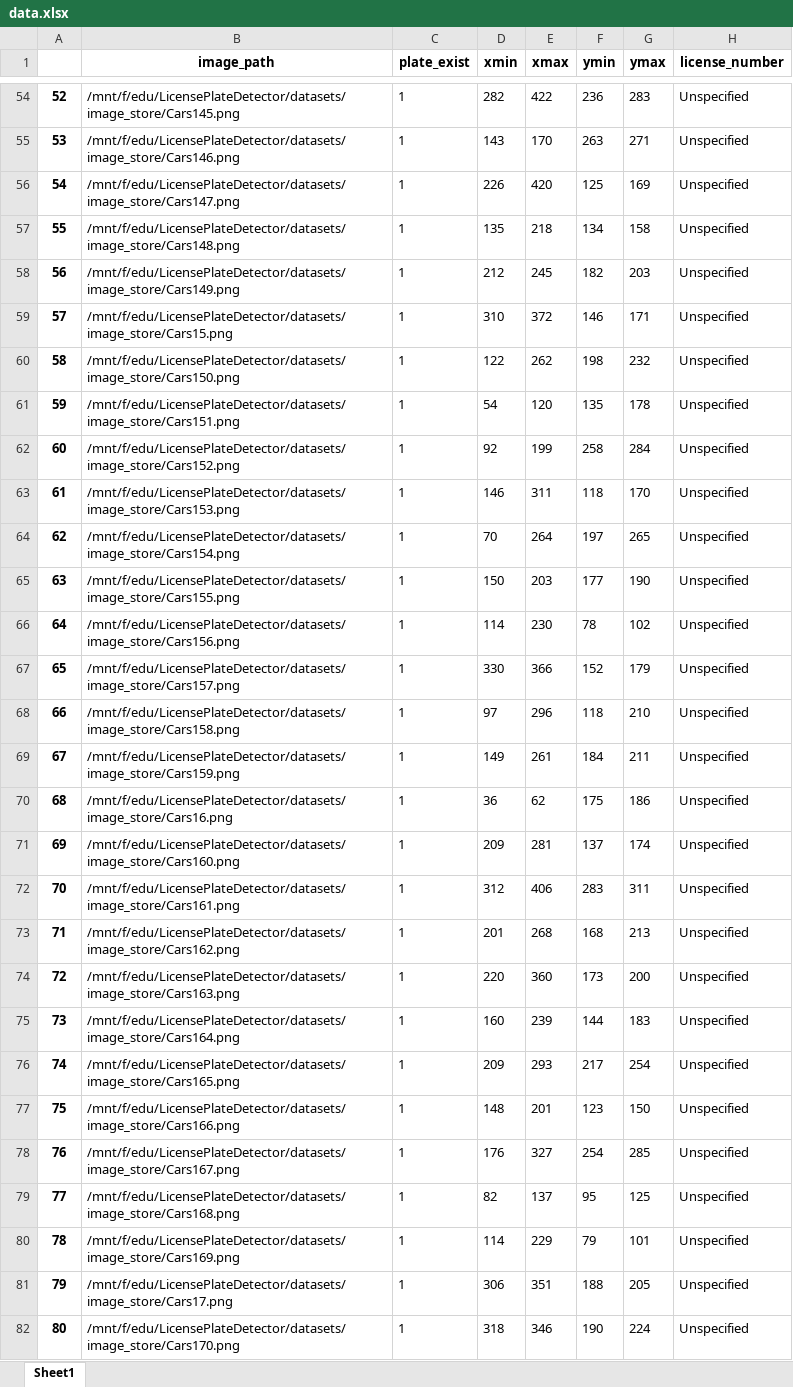
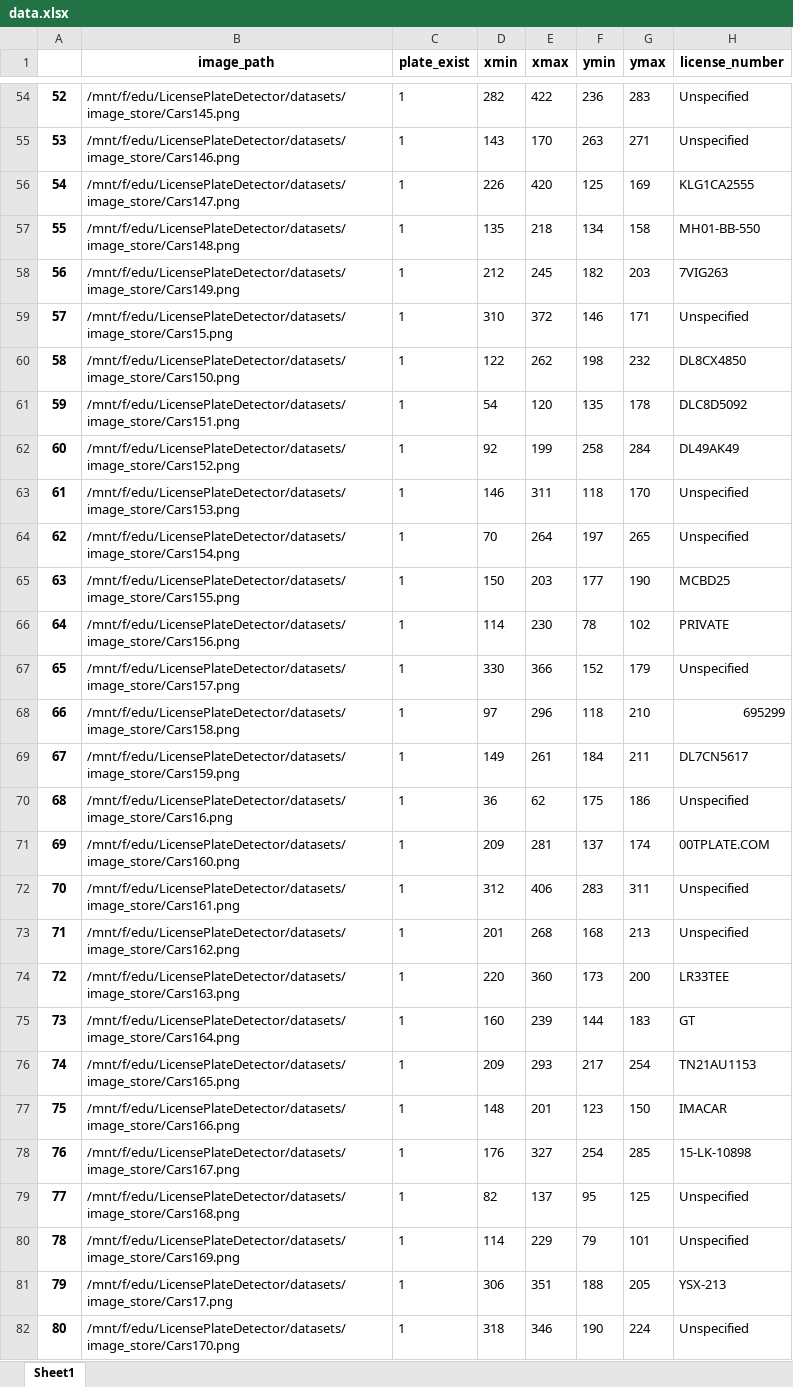
Before and after one commit to farhadpiri/LicensePlateDetectorAndRecognizer, an Excel workbook: datasets/DataPreparation/data.xlsx, sheet Sheet1, drawn as a sheet; only a part is shown, gaps mark what is left out; values as stored, in another font and other column widths than the file's, no borders; the diff covers the shown part only; the diff names each change by its address in the sheet, - before the commit and + after, or states it on an @@ line.

```diff
--- a/datasets/DataPreparation/data.xlsx (sheet Sheet1)
+++ b/datasets/DataPreparation/data.xlsx (sheet Sheet1)
-H56 (license_number): Unspecified
+H56 (license_number): KLG1CA2555
-H57 (license_number): Unspecified
+H57 (license_number): MH01-BB-550
-H58 (license_number): Unspecified
+H58 (license_number): 7VIG263
-H60 (license_number): Unspecified
+H60 (license_number): DL8CX4850
-H61 (license_number): Unspecified
+H61 (license_number): DLC8D5092
-H62 (license_number): Unspecified
+H62 (license_number): DL49AK49
-H65 (license_number): Unspecified
+H65 (license_number): MCBD25
-H66 (license_number): Unspecified
+H66 (license_number): PRIVATE
-H68 (license_number): Unspecified
+H68 (license_number): 695299
-H69 (license_number): Unspecified
+H69 (license_number): DL7CN5617
-H71 (license_number): Unspecified
+H71 (license_number): 00TPLATE.COM
-H74 (license_number): Unspecified
+H74 (license_number): LR33TEE
-H75 (license_number): Unspecified
+H75 (license_number): GT
-H76 (license_number): Unspecified
+H76 (license_number): TN21AU1153
-H77 (license_number): Unspecified
+H77 (license_number): IMACAR
-H78 (license_number): Unspecified
+H78 (license_number): 15-LK-10898
-H81 (license_number): Unspecified
+H81 (license_number): YSX-213
```
Also changed, not shown: 217 edited cells elsewhere in this sheet, 1 other file.
